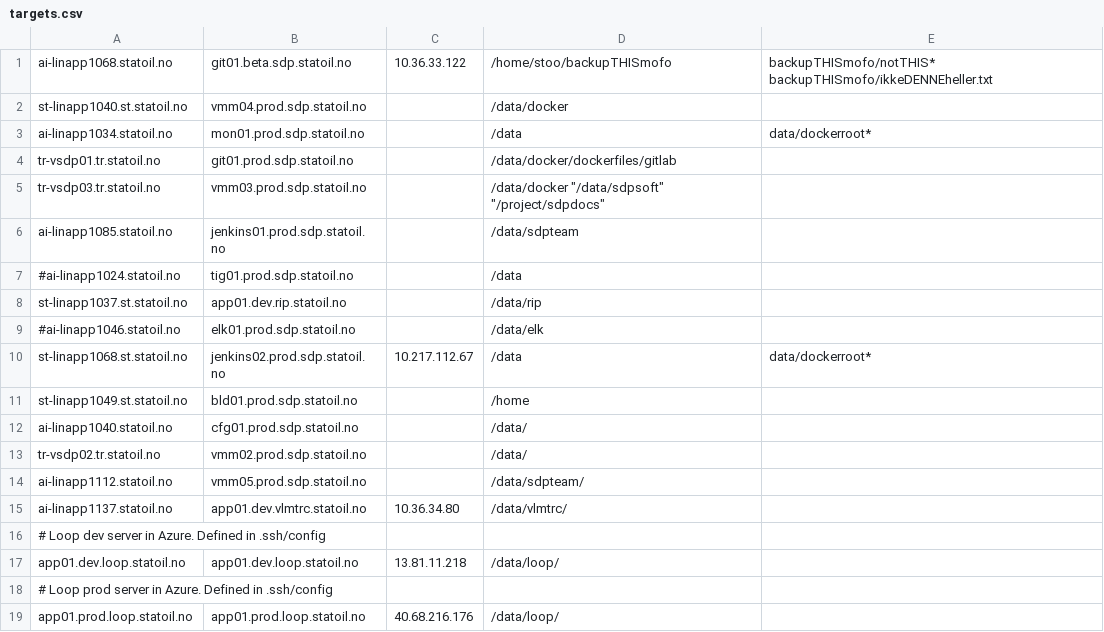
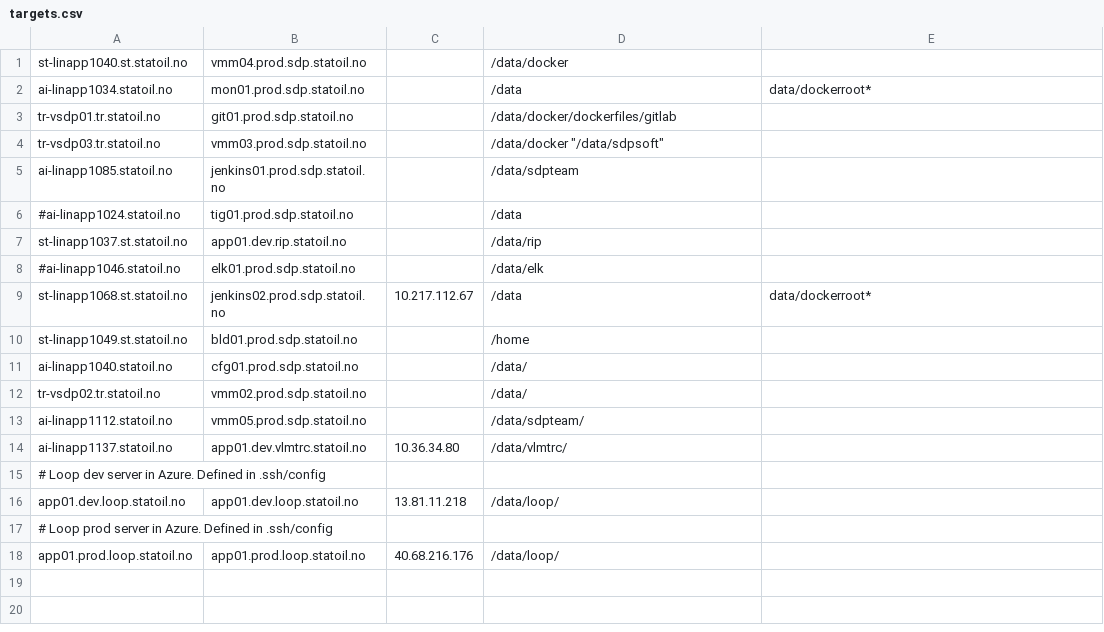
Before and after one commit to equinor/sdp-backup, a CSV file: targets.csv, drawn as a sheet.

Commit message:
removed sdpdocs

```diff
--- a/targets.csv
+++ b/targets.csv
@@ -1,2 +1 @@
-ai-linapp1068.statoil.no;git01.beta.sdp.statoil.no;10.36.33.122;"/home/stoo/backupTHISmofo";backupTHISmofo/notTHIS* backupTHISmofo/ikkeDENNEheller.txt
 st-linapp1040.st.statoil.no;vmm04.prod.sdp.statoil.no;;"/data/docker";
@@ -4,3 +3,3 @@ ai-linapp1034.statoil.no;mon01.prod.sdp.statoil.no;;"/data";data/dockerroot*
 tr-vsdp01.tr.statoil.no;git01.prod.sdp.statoil.no;;"/data/docker/dockerfiles/gitlab";
-tr-vsdp03.tr.statoil.no;vmm03.prod.sdp.statoil.no;;"/data/docker" "/data/sdpsoft" "/project/sdpdocs";
+tr-vsdp03.tr.statoil.no;vmm03.prod.sdp.statoil.no;;"/data/docker" "/data/sdpsoft";
 ai-linapp1085.statoil.no;jenkins01.prod.sdp.statoil.no;;"/data/sdpteam";
```
